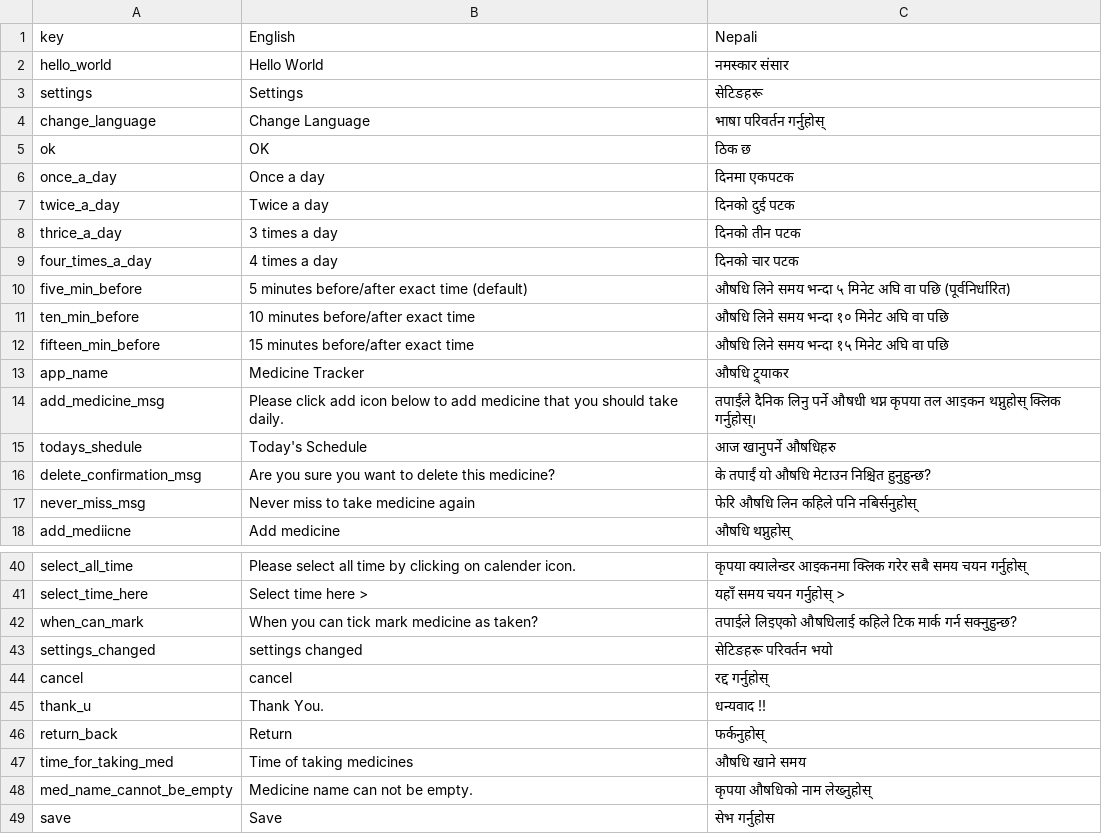
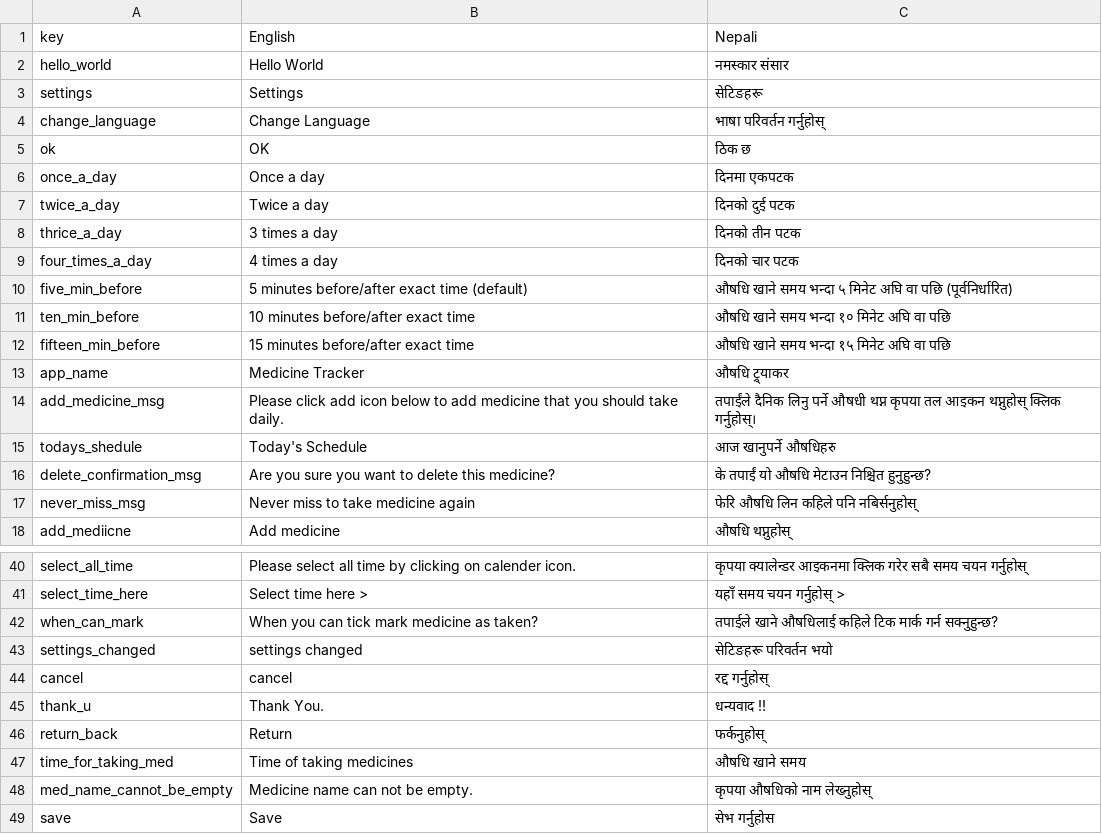
Before and after one commit to sandesh-z/medicine_tracker, a TSV file: gen/tsv_files/Translation Sheet - translation_sheet_1.tsv, drawn as a sheet; only a part is shown, gaps mark what is left out.

Commit message:
translation sheet updated

```diff
--- a/gen/tsv_files/Translation Sheet - translation_sheet_1.tsv
+++ b/gen/tsv_files/Translation Sheet - translation_sheet_1.tsv
@@ -9,5 +9,5 @@ thrice_a_day	3 times a day	दिनको तीन पटक
 four_times_a_day	4 times a day	दिनको चार पटक
-five_min_before	5 minutes before/after exact time (default)	औषधि लिने समय भन्दा ५ मिनेट अघि वा पछि  (पूर्वनिर्धारित)
-ten_min_before	10 minutes before/after exact time	औषधि लिने समय भन्दा १० मिनेट अघि वा पछि
-fifteen_min_before	15 minutes before/after exact time	औषधि लिने समय भन्दा १५ मिनेट अघि वा पछि
+five_min_before	5 minutes before/after exact time (default)	औषधि खाने समय भन्दा ५ मिनेट अघि वा पछि  (पूर्वनिर्धारित)
+ten_min_before	10 minutes before/after exact time	औषधि खाने समय भन्दा १० मिनेट अघि वा पछि
+fifteen_min_before	15 minutes before/after exact time	औषधि खाने समय भन्दा १५ मिनेट अघि वा पछि
 app_name	Medicine Tracker	औषधि ट्र्याकर
@@ -41,3 +41,3 @@ select_all_time	Please select all time by clicking on calender icon.	कृप
 select_time_here	Select time here >	यहाँ समय चयन गर्नुहोस् >
-when_can_mark	When you can tick mark medicine as taken?	तपाईले लिइएको औषधिलाई कहिले टिक मार्क गर्न सक्नुहुन्छ?
+when_can_mark	When you can tick mark medicine as taken?	तपाईले खाने औषधिलाई कहिले टिक मार्क गर्न सक्नुहुन्छ?
 settings_changed	settings changed	सेटिङहरू परिवर्तन भयो
```
Also changed, not shown: 1 other file.
